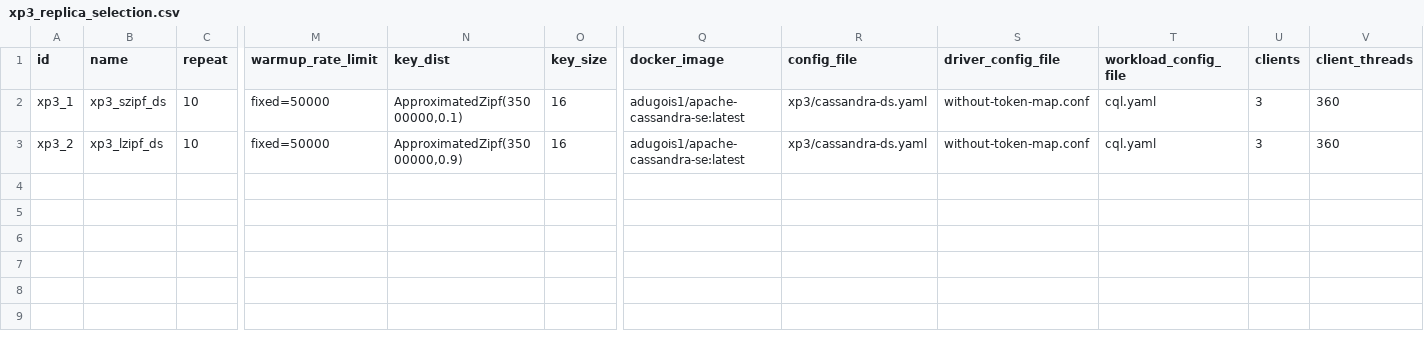
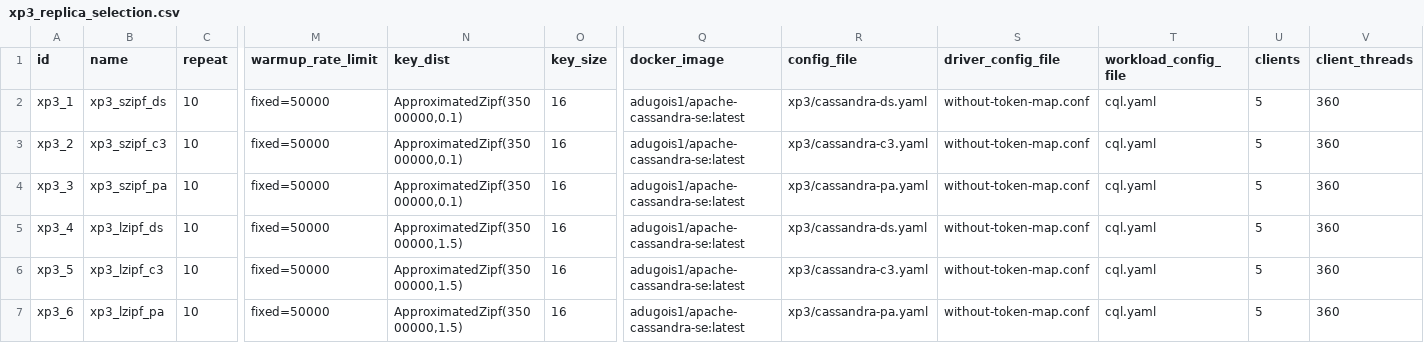
Before and after one commit to anthonydugois/apache-cassandra-experiments, a CSV file: experiment/input/xp3_replica_selection.csv, drawn as a sheet; only a part is shown, gaps mark what is left out; rows hold the shown columns only; the diff names each change by its address in the sheet, - before the commit and + after, or states it on an @@ line.

```diff
--- a/experiment/input/xp3_replica_selection.csv
+++ b/experiment/input/xp3_replica_selection.csv
-U2:U3 (clients): 3
+U2:U3 (clients): 5
-B3 (name): xp3_lzipf_ds
+B3 (name): xp3_szipf_c3
-N3 (key_dist): ApproximatedZipf(35000000,0.9)
+N3 (key_dist): ApproximatedZipf(35000000,0.1)
-R3 (config_file): xp3/cassandra-ds.yaml
+R3 (config_file): xp3/cassandra-c3.yaml
+row 4: xp3_3 | xp3_szipf_pa | 10 | fixed=50000 | ApproximatedZipf(35000000,0.1) | 16 | adugois1/apache-cassandra-se:latest | xp3/cassandra-pa.yaml | without-token-map.conf | cql.yaml | 5 | 360
+row 5: xp3_4 | xp3_lzipf_ds | 10 | fixed=50000 | ApproximatedZipf(35000000,1.5) | 16 | adugois1/apache-cassandra-se:latest | xp3/cassandra-ds.yaml | without-token-map.conf | cql.yaml | 5 | 360
+row 6: xp3_5 | xp3_lzipf_c3 | 10 | fixed=50000 | ApproximatedZipf(35000000,1.5) | 16 | adugois1/apache-cassandra-se:latest | xp3/cassandra-c3.yaml | without-token-map.conf | cql.yaml | 5 | 360
+row 7: xp3_6 | xp3_lzipf_pa | 10 | fixed=50000 | ApproximatedZipf(35000000,1.5) | 16 | adugois1/apache-cassandra-se:latest | xp3/cassandra-pa.yaml | without-token-map.conf | cql.yaml | 5 | 360
```
Also changed, not shown: experiment/input/xp0_baseline.csv, experiment/input/xp1_state_propagation.csv, 8 other files.
